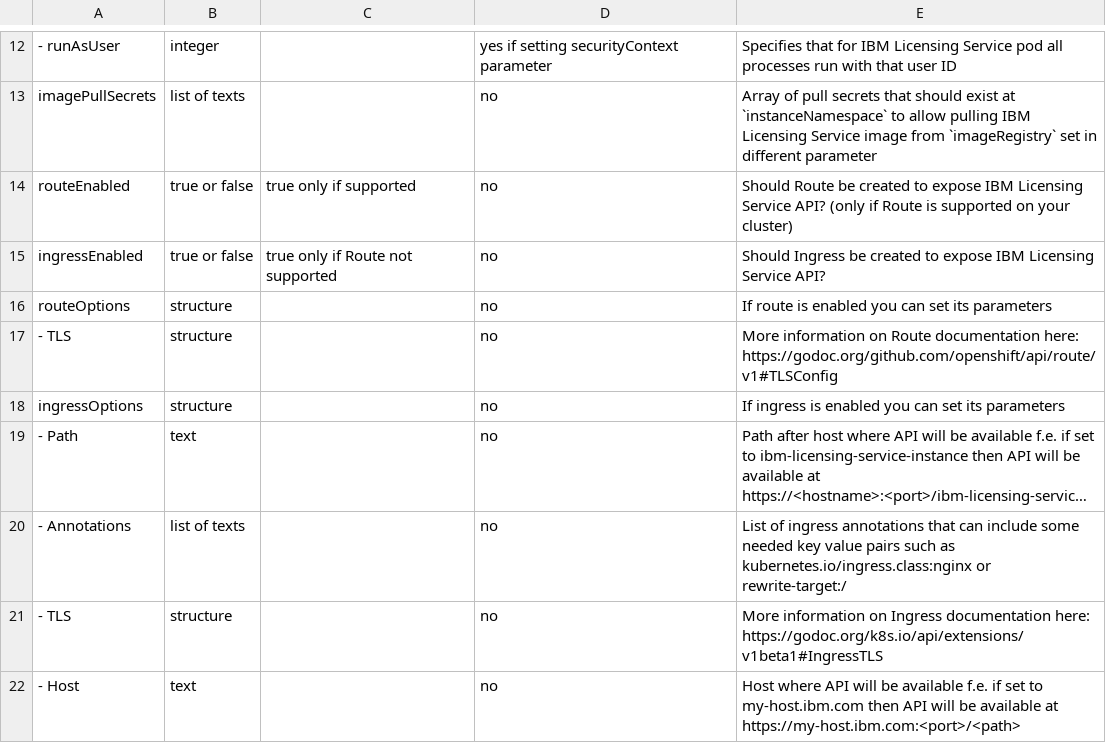
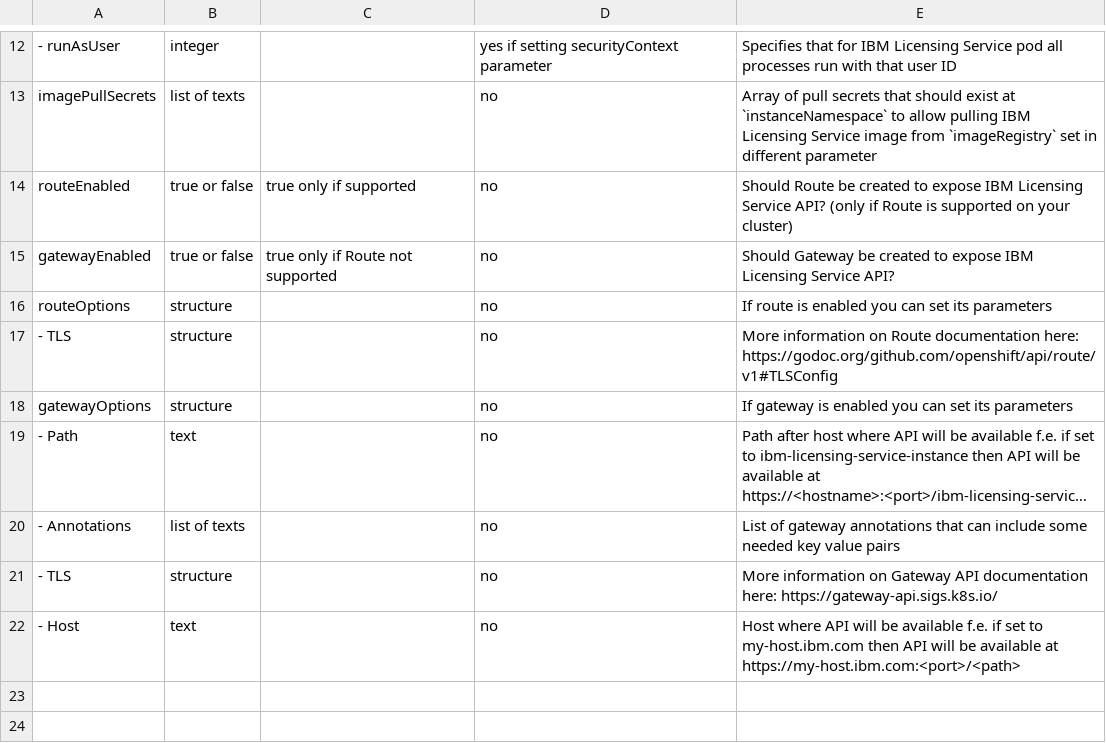
Before and after one commit to IBM/ibm-licensing-operator, a CSV file: images/IBMLicensingOperatorParameters.csv, drawn as a sheet; only a part is shown, gaps mark what is left out; long unchanged cells end in …; the diff names each change by its address in the sheet, - before the commit and + after, or states it on an @@ line.

Commit message:
added clean up after disabling gateway
Signed-off-by: Bartosz Gdowski <bartoszgdowski@MacBook-Pro-Bartosz.local>

```diff
--- a/images/IBMLicensingOperatorParameters.csv
+++ b/images/IBMLicensingOperatorParameters.csv
-A15: ingressEnabled
+A15: gatewayEnabled
-E15: Should Ingress be created…
+E15: Should Gateway be created…
-A18: ingressOptions
+A18: gatewayOptions
-E18: If ingress is enabled…
+E18: If gateway is enabled…
-E20: List of ingress annotations that can include some needed key value pairs such as kubernetes.io/ingress.class:nginx or rewrite-target:/
+E20: List of gateway annotations that can include some needed key value pairs
-E21: …information on Ingress documentation here: https://godoc.org/k8s.io/api/extensions/v1beta1#IngressTLS
+E21: …information on Gateway API documentation here: https://gateway-api.sigs.k8s.io/
```
Also changed, not shown: 10 other files.
